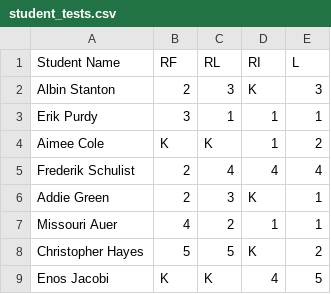
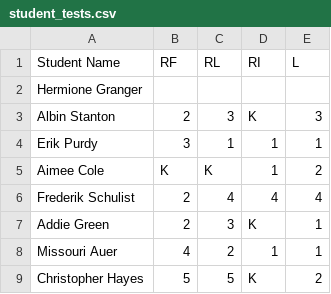
Before and after one commit to gabivoicu/learning_path, a CSV file: data/student_tests.csv, drawn as a sheet; only a part is shown; the shorter side is filled out with more unchanged rows.

Commit message:
add test account for case of student with no test scores

```diff
--- a/data/student_tests.csv
+++ b/data/student_tests.csv
@@ -1,2 +1,3 @@
 Student Name,RF,RL,RI,L
+Hermione Granger,,,,
 Albin Stanton,2,3,K,3
```
